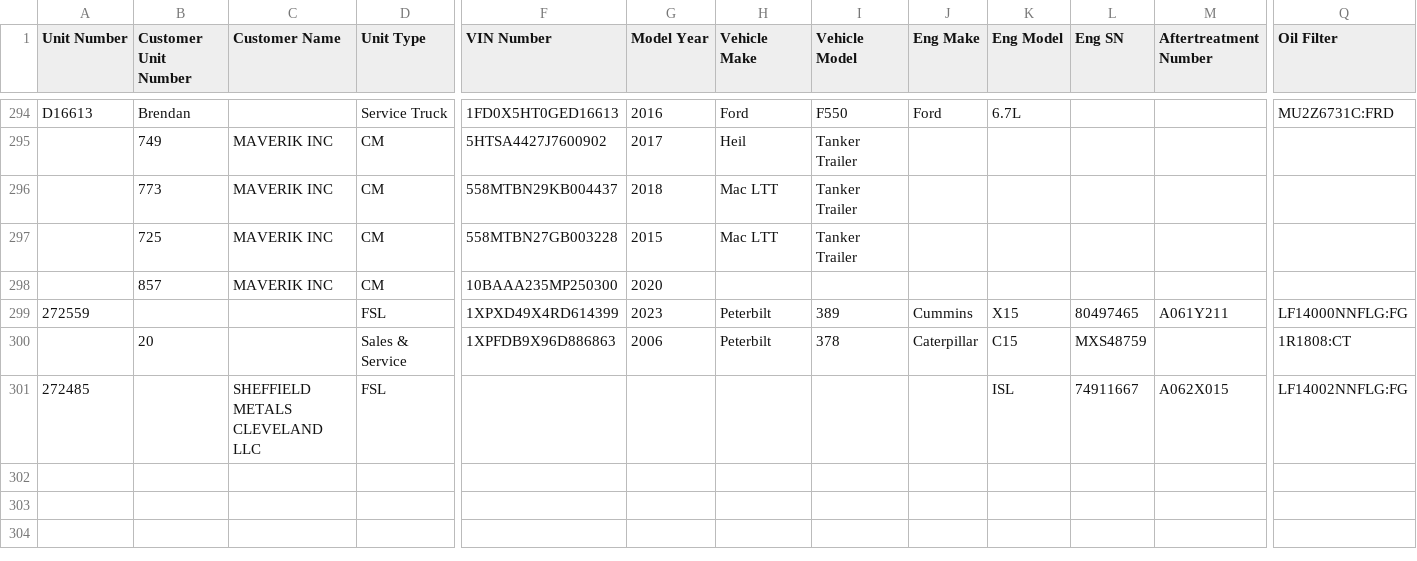
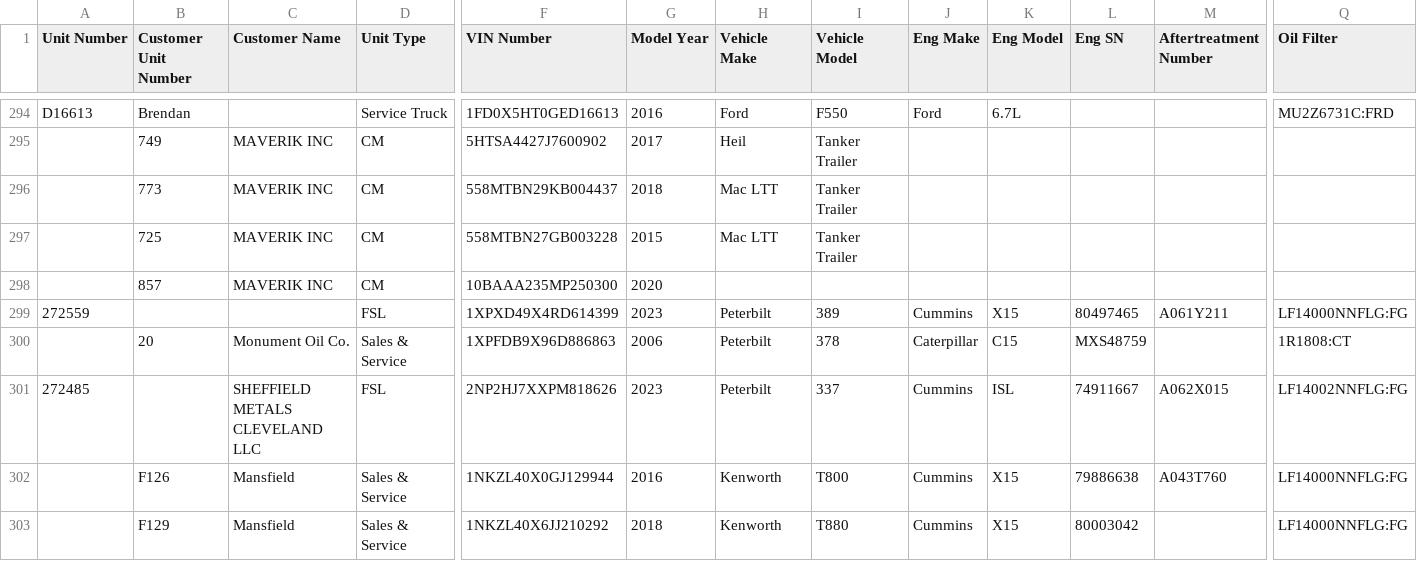
Before and after one commit to TuinderJ/personal-website, a CSV file: truck-data/database.csv, drawn as a sheet; only a part is shown, gaps mark what is left out; rows hold the shown columns only; the diff names each change by its address in the sheet, - before the commit and + after, or states it on an @@ line.

Commit message:
trucks add

```diff
--- a/truck-data/database.csv
+++ b/truck-data/database.csv
-C300 (Customer Name): (empty)
+C300 (Customer Name): Monument Oil Co.
-F301 (VIN Number): (empty)
+F301 (VIN Number): 2NP2HJ7XXPM818626
-G301 (Model Year): (empty)
+G301 (Model Year): 2023
-H301 (Vehicle Make): (empty)
+H301 (Vehicle Make): Peterbilt
-I301 (Vehicle Model): (empty)
+I301 (Vehicle Model): 337
-J301 (Eng Make): (empty)
+J301 (Eng Make): Cummins
+row 302:  | F126 | Mansfield | Sales & Service | 1NKZL40X0GJ129944 | 2016 | Kenworth | T800 | Cummins | X15 | 79886638 | A043T760 | LF14000NNFLG:FG
+row 303:  | F129 | Mansfield | Sales & Service | 1NKZL40X6JJ210292 | 2018 | Kenworth | T880 | Cummins | X15 | 80003042 |  | LF14000NNFLG:FG
```
